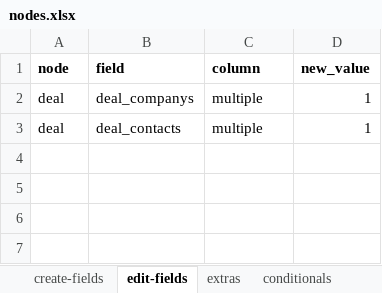
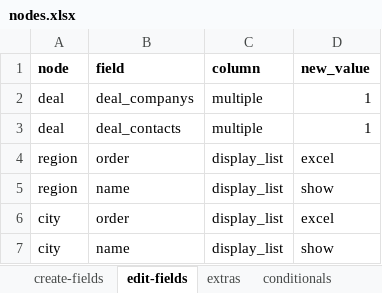
Before and after one commit to solunes/business, an Excel workbook: src/nodes.xlsx, sheet edit-fields, drawn as a sheet; values as stored, in another font and other column widths than the file's, no borders; the diff names each change by its address in the sheet, - before the commit and + after, or states it on an @@ line.

```diff
--- a/src/nodes.xlsx (sheet edit-fields)
+++ b/src/nodes.xlsx (sheet edit-fields)
+row 4: region | order | display_list | excel
+row 5: region | name | display_list | show
+row 6: city | order | display_list | excel
+row 7: city | name | display_list | show
```
Also changed, not shown: 5 other files.
